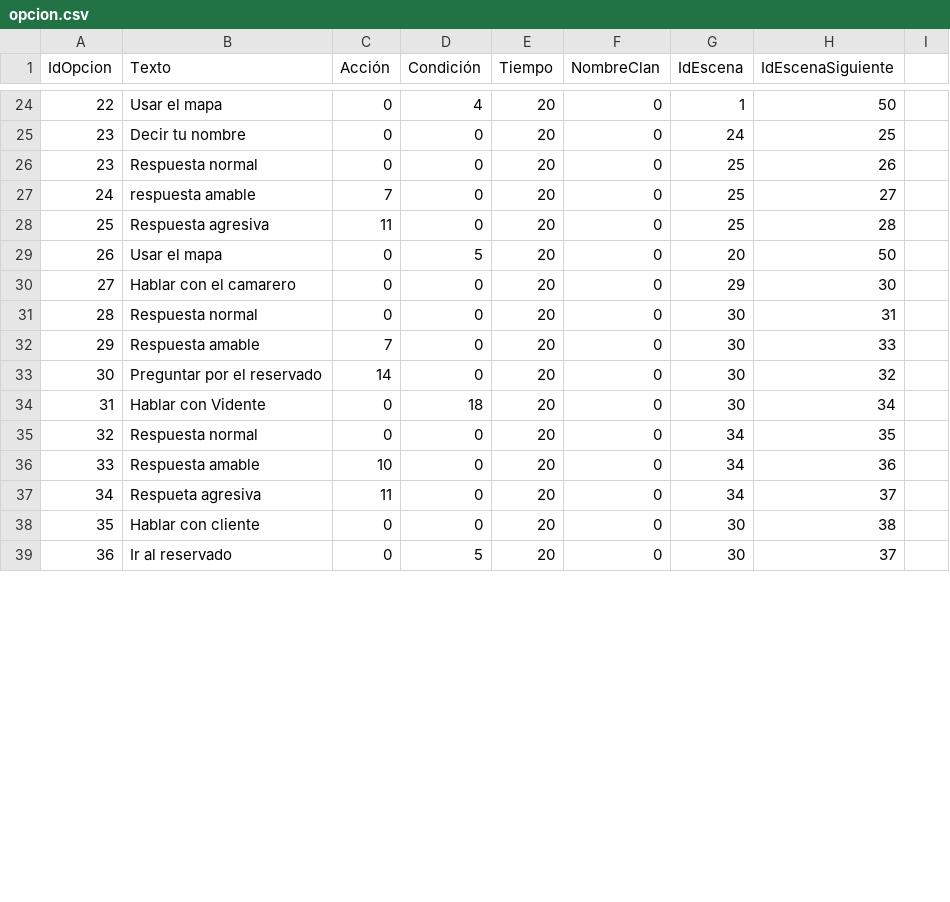
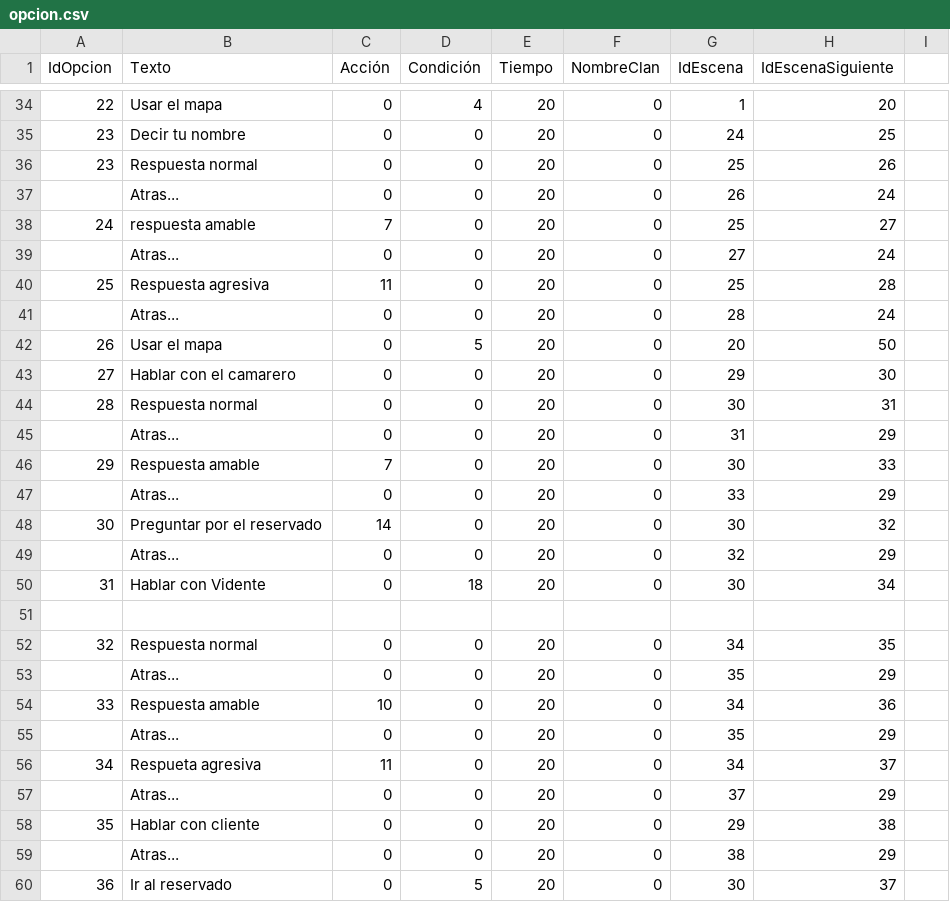
Before and after one commit to GonMascarada/LaMascarada, a CSV file: build/classes/Ficheros/opcion.csv, drawn as a sheet; only a part is shown, gaps mark what is left out; the diff covers the shown part only.

Commit message:
Faltan escenas, para hacer checkout

```diff
--- a/build/classes/Ficheros/opcion.csv
+++ b/build/classes/Ficheros/opcion.csv
@@ -24,6 +34,9 @@
-22;Usar el mapa;0;4;20;0;1;50
+22;Usar el mapa;0;4;20;0;1;20
 23;Decir tu nombre;0;0;20;0;24;25
 23;Respuesta normal;0;0;20;0;25;26
+;Atras...;0;0;20;0;26;24
 24;respuesta amable;7;0;20;0;25;27
+;Atras...;0;0;20;0;27;24
 25;Respuesta agresiva;11;0;20;0;25;28
+;Atras...;0;0;20;0;28;24
 26;Usar el mapa;0;5;20;0;20;50
@@ -31,9 +44,17 @@
 28;Respuesta normal;0;0;20;0;30;31
+;Atras...;0;0;20;0;31;29
 29;Respuesta amable;7;0;20;0;30;33
+;Atras...;0;0;20;0;33;29
 30;Preguntar por el reservado;14;0;20;0;30;32
+;Atras...;0;0;20;0;32;29
 31;Hablar con Vidente;0;18;20;0;30;34
+
 32;Respuesta normal;0;0;20;0;34;35
+;Atras...;0;0;20;0;35;29
 33;Respuesta amable;10;0;20;0;34;36
+;Atras...;0;0;20;0;35;29
 34;Respueta agresiva;11;0;20;0;34;37
-35;Hablar con cliente;0;0;20;0;30;38
+;Atras...;0;0;20;0;37;29
+35;Hablar con cliente;0;0;20;0;29;38
+;Atras...;0;0;20;0;38;29
 36;Ir al reservado;0;5;20;0;30;37
```
Also changed, not shown: 11 added rows and 1 edited cell elsewhere in this file, build/classes/Ficheros/escena.csv, src/Ficheros/escena.csv, 1 other file.
